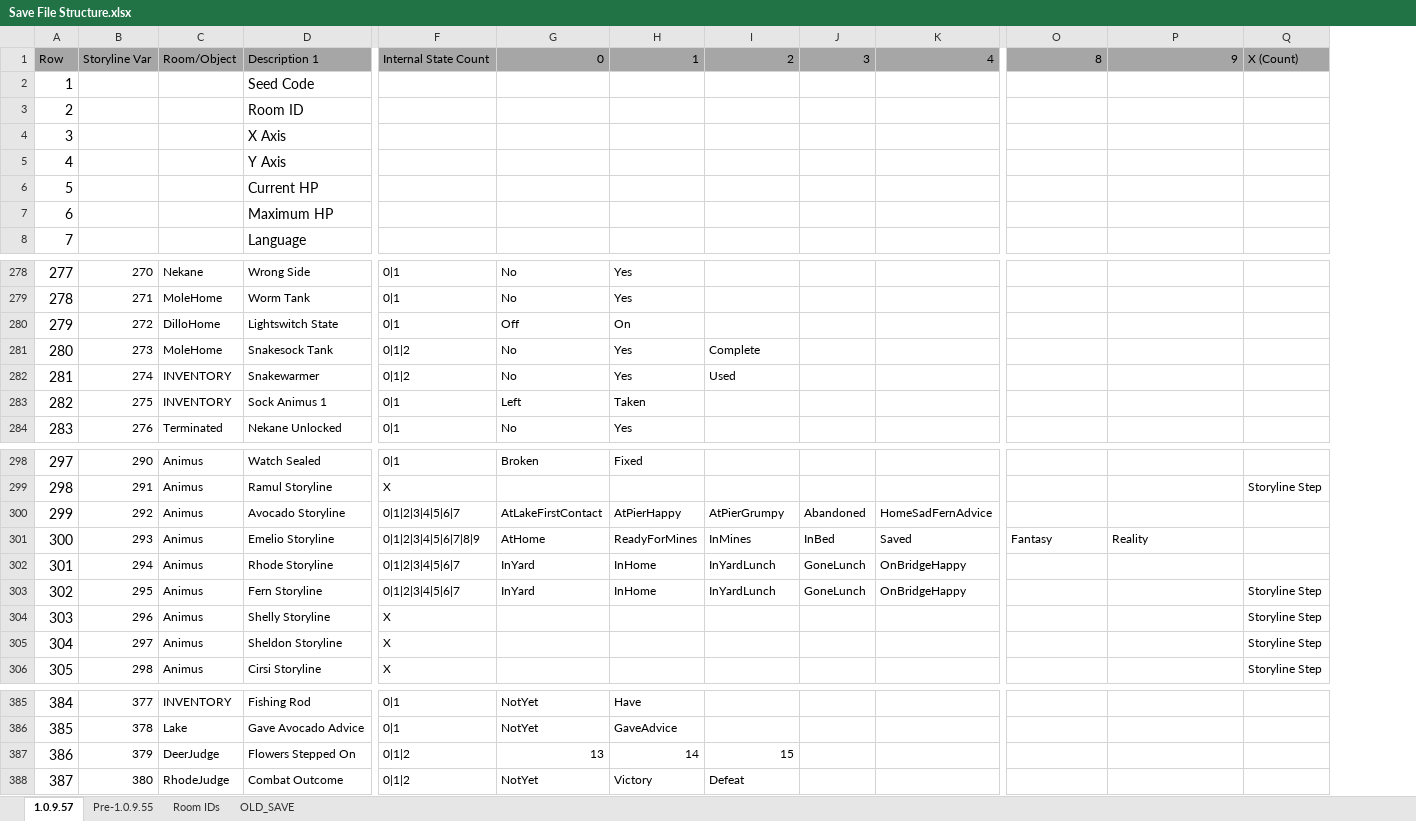
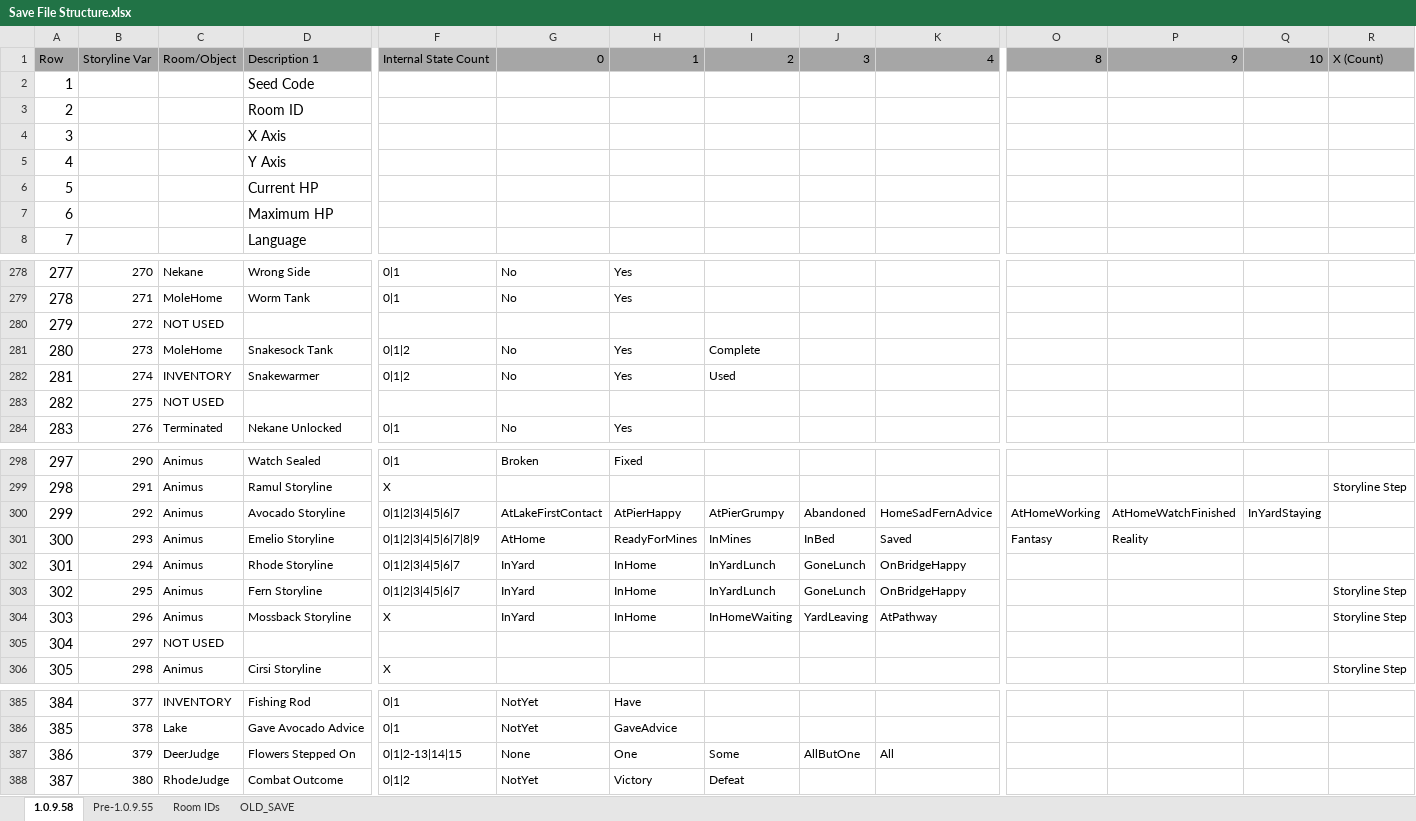
Before and after one commit to tbpaolini/Heartbound-Save-Editor, an Excel workbook: structure/Save File Structure.xlsx, sheet 1.0.9.58, drawn as a sheet; only a part is shown, gaps mark what is left out; values as stored, in another font and other column widths than the file's, no borders; charts and pictures not drawn; addresses are those after the commit; the diff covers the shown part only; the diff names each change by its address in the sheet, - before the commit and + after, or states it on an @@ line.

Commit message:
Updated storyline variables for Heartbound version 1.0.9.58

```diff
--- a/structure/Save File Structure.xlsx (sheet 1.0.9.58)
+++ b/structure/Save File Structure.xlsx (sheet 1.0.9.58)
-sheet tab: 1.0.9.57
+sheet tab: 1.0.9.58
+column Q, row 1: 10; row 300: InYardStaying
-C280: DilloHome
+C280: NOT USED
-D280: Lightswitch State
+D280: (empty)
-F280: 0|1
+F280: (empty)
-G280: Off
+G280: (empty)
-H280: On
+H280: (empty)
-C283: INVENTORY
+C283: NOT USED
-D283: Sock Animus 1
+D283: (empty)
-F283: 0|1
+F283: (empty)
-G283: Left
+G283: (empty)
-H283: Taken
+H283: (empty)
-O300: (empty)
+O300: AtHomeWorking
-P300: (empty)
+P300: AtHomeWatchFinished
-D304: Shelly Storyline
+D304: Mossback Storyline
-G304: (empty)
+G304: InYard
-H304: (empty)
+H304: InHome
-I304: (empty)
+I304: InHomeWaiting
-J304: (empty)
+J304: YardLeaving
-K304: (empty)
+K304: AtPathway
-C305: Animus
+C305: NOT USED
-D305: Sheldon Storyline
+D305: (empty)
-F305: X
+F305: (empty)
-R305: Storyline Step
+R305: (empty)
-F387: 0|1|2
+F387: 0|1|2-13|14|15
-G387: 13
+G387: None
-H387: 14
+H387: One
-I387: 15
+I387: Some
-J387: (empty)
+J387: AllButOne
-K387: (empty)
+K387: All
```
Also changed, not shown: 20 added rows and 32 edited cells elsewhere in this sheet, sheet Room IDs, 4 other files.
